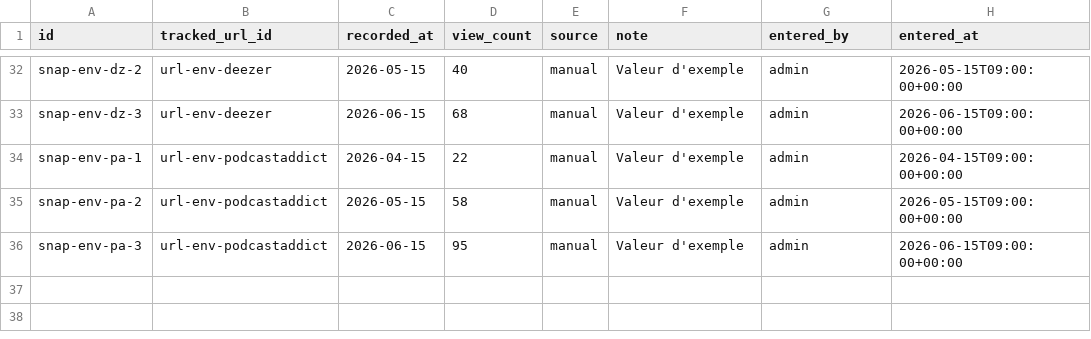
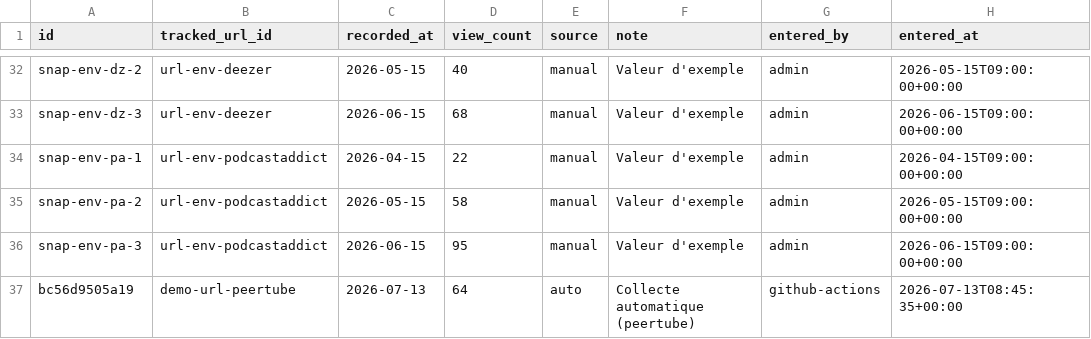
Before and after one commit to bertrandformet/suivi-vues, a CSV file: data/snapshots.csv, drawn as a sheet; only a part is shown, gaps mark what is left out.

```diff
--- a/data/snapshots.csv
+++ b/data/snapshots.csv
@@ -36 +36,2 @@ snap-env-pa-2,url-env-podcastaddict,2026-05-15,58,manual,Valeur d'exemple,admin,
 snap-env-pa-3,url-env-podcastaddict,2026-06-15,95,manual,Valeur d'exemple,admin,2026-06-15T09:00:00+00:00
+bc56d9505a19,demo-url-peertube,2026-07-13,64,auto,Collecte automatique (peertube),github-actions,2026-07-13T08:45:35+00:00
```
